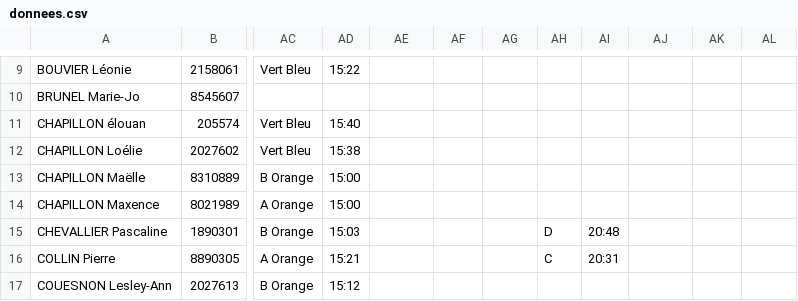
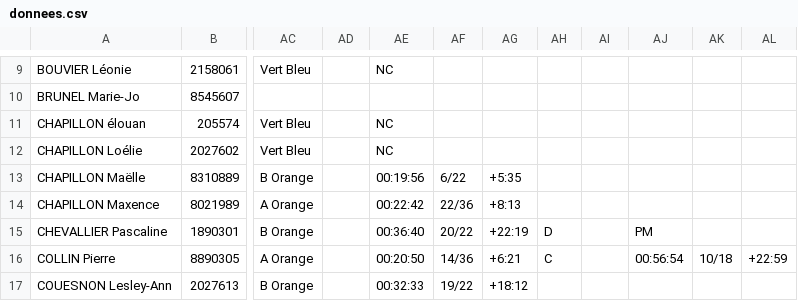
Before and after one commit to erikpier2/ycone_result_09, a CSV file: donnees.csv, drawn as a sheet; only a part is shown, gaps mark what is left out; the diff covers the shown part only; the diff names each change by its address in the sheet, - before the commit and + after, or states it on an @@ line.

```diff
--- a/donnees.csv
+++ b/donnees.csv
-AD9: 15:22
+AD9: (empty)
-AE9: (empty)
+AE9: NC
-AD11: 15:40
+AD11: (empty)
-AE11:AE12: (empty)
+AE11:AE12: NC
-AD12: 15:38
+AD12: (empty)
-AD13:AD14: 15:00
+AD13:AD14: (empty)
-AE13: (empty)
+AE13: 00:19:56
-AF13: (empty)
+AF13: 6/22
-AG13: (empty)
+AG13: +5:35
-AE14: (empty)
+AE14: 00:22:42
-AF14: (empty)
+AF14: 22/36
-AG14: (empty)
+AG14: +8:13
-AD15: 15:03
+AD15: (empty)
-AE15: (empty)
+AE15: 00:36:40
-AF15: (empty)
+AF15: 20/22
-AG15: (empty)
+AG15: +22:19
-AI15: 20:48
+AI15: (empty)
-AJ15: (empty)
+AJ15: PM
-AD16: 15:21
+AD16: (empty)
-AE16: (empty)
+AE16: 00:20:50
-AF16: (empty)
+AF16: 14/36
-AG16: (empty)
+AG16: +6:21
-AI16: 20:31
+AI16: (empty)
-AJ16: (empty)
+AJ16: 00:56:54
-AK16: (empty)
+AK16: 10/18
-AL16: (empty)
+AL16: +22:59
-AD17: 15:12
+AD17: (empty)
-AE17: (empty)
+AE17: 00:32:33
-AF17: (empty)
+AF17: 19/22
-AG17: (empty)
+AG17: +18:12
```
Also changed, not shown: 94 edited cells elsewhere in this file, 1 other file.
